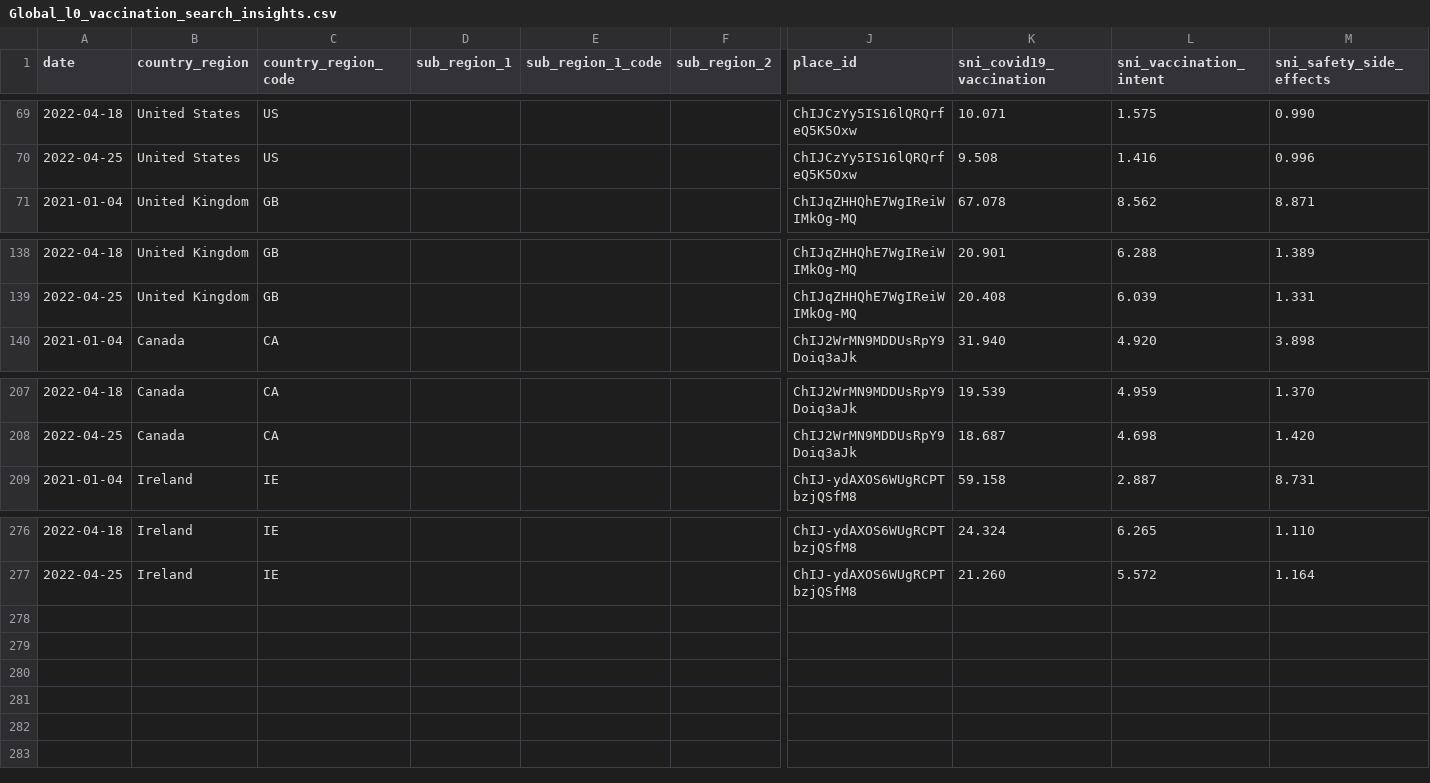
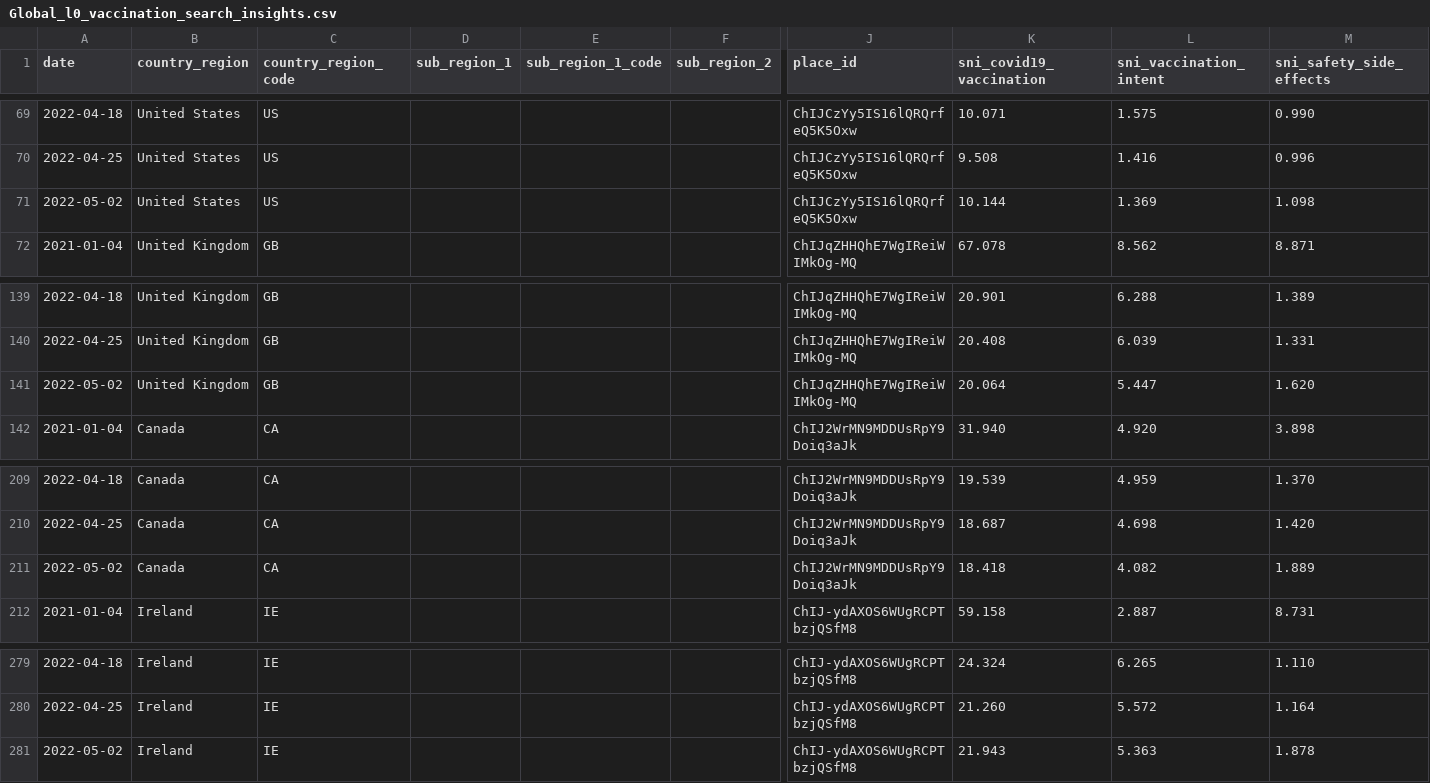
Before and after one commit to google-research/vaccination-search-insights, a CSV file: data/Global_l0_vaccination_search_insights.csv, drawn as a sheet; only a part is shown, gaps mark what is left out; rows hold the shown columns only; the diff names each change by its address in the sheet, - before the commit and + after, or states it on an @@ line.

```diff
--- a/data/Global_l0_vaccination_search_insights.csv
+++ b/data/Global_l0_vaccination_search_insights.csv
+row 71: 2022-05-02 | United States | US |  |  |  | ChIJCzYy5IS16lQRQrfeQ5K5Oxw | 10.144 | 1.369 | 1.098
+row 141: 2022-05-02 | United Kingdom | GB |  |  |  | ChIJqZHHQhE7WgIReiWIMkOg-MQ | 20.064 | 5.447 | 1.620
+row 211: 2022-05-02 | Canada | CA |  |  |  | ChIJ2WrMN9MDDUsRpY9Doiq3aJk | 18.418 | 4.082 | 1.889
+row 281: 2022-05-02 | Ireland | IE |  |  |  | ChIJ-ydAXOS6WUgRCPTbzjQSfM8 | 21.943 | 5.363 | 1.878
```
Also changed, not shown: data/All_dates.csv, data/IE_vaccination_search_insights.csv, 2 other files.
